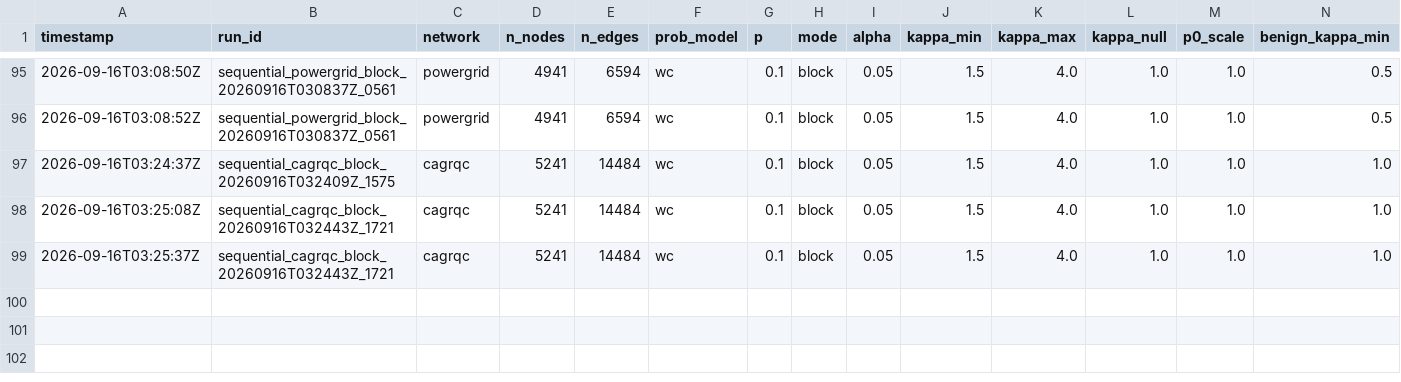
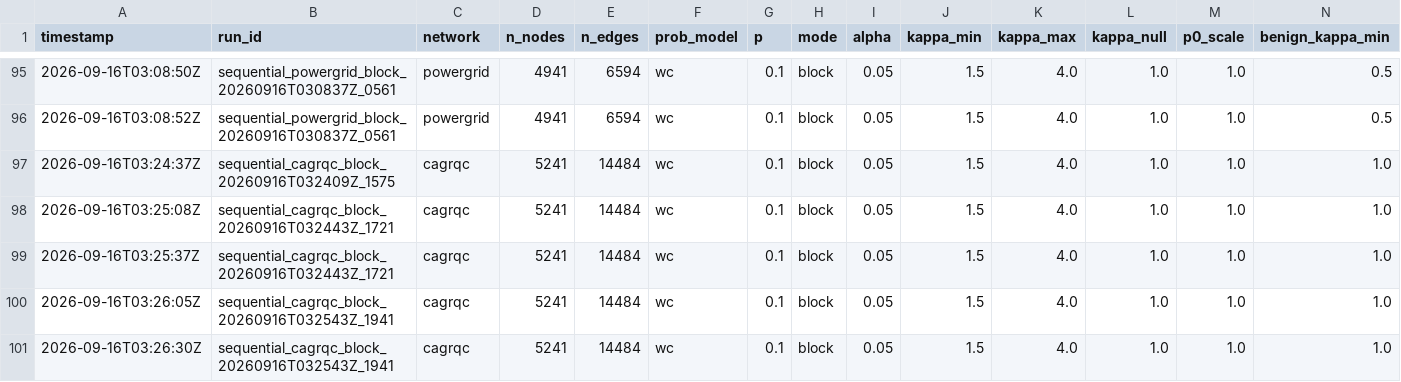
Before and after one commit to vinhqdang/trace_e, a CSV file: results/summary_sequential.csv, drawn as a sheet; only a part is shown, gaps mark what is left out; rows hold the shown columns only; the diff names each change by its address in the sheet, - before the commit and + after, or states it on an @@ line.

Commit message:
Log throttling sweep (cagrqc --pairs eprocess:adaptive:hub,eprocess:adaptive:random --rho-min 0.1 --throttle-frac 0.5 --notes throttle_sweep)

```diff
--- a/results/summary_sequential.csv
+++ b/results/summary_sequential.csv
+row 100: 2026-09-16T03:26:05Z | sequential_cagrqc_block_20260916T032543Z_1941 | cagrqc | 5241 | 14484 | wc | 0.1 | block | 0.05 | 1.5 | 4.0 | 1.0 | 1.0 | 1.0
+row 101: 2026-09-16T03:26:30Z | sequential_cagrqc_block_20260916T032543Z_1941 | cagrqc | 5241 | 14484 | wc | 0.1 | block | 0.05 | 1.5 | 4.0 | 1.0 | 1.0 | 1.0
```
Also changed, not shown: 5 other files.
